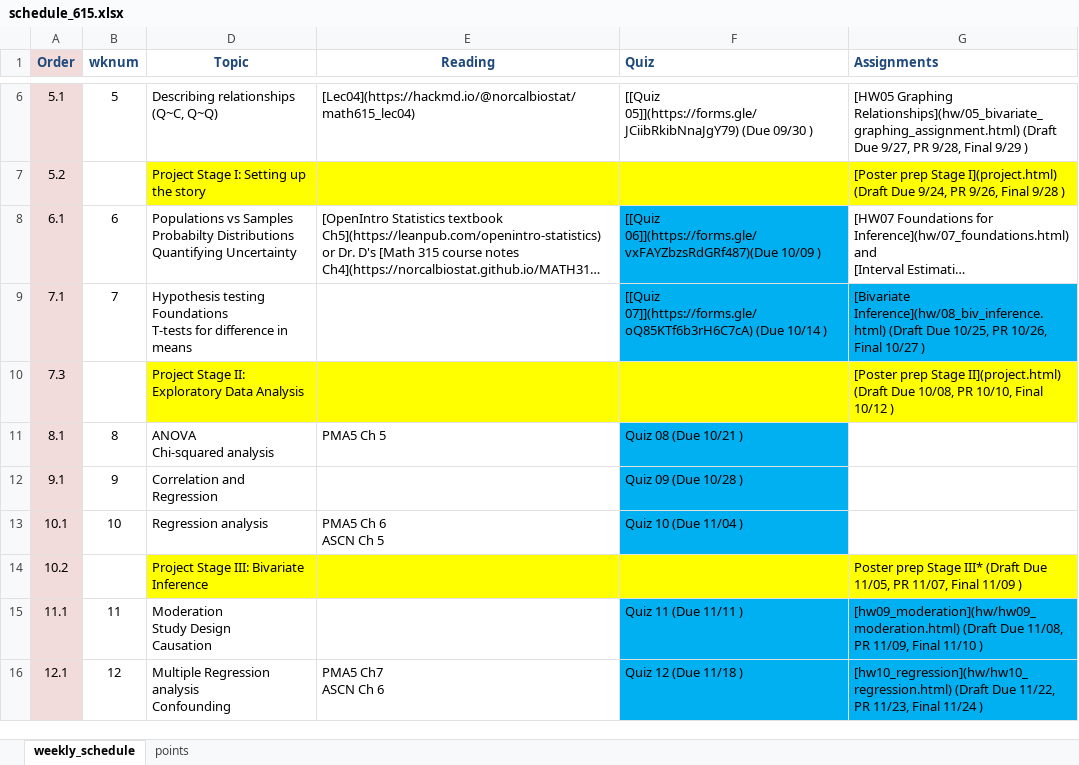
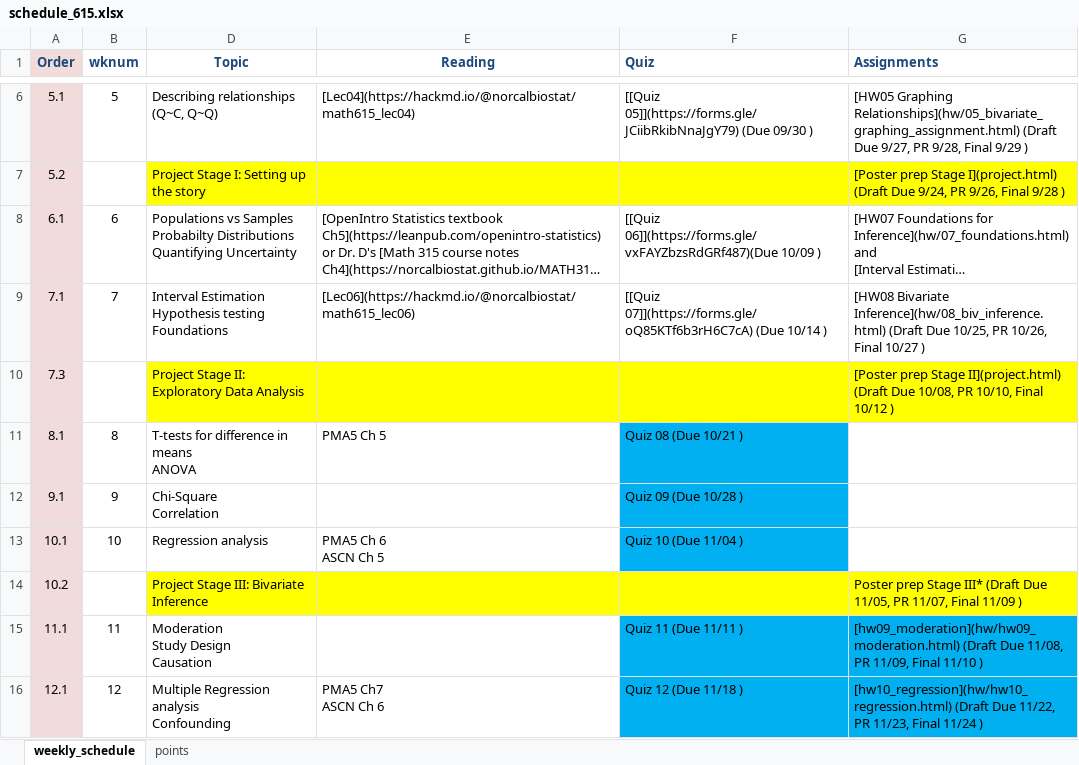
Before and after one commit to norcalbiostat/MATH615_F19_old, an Excel workbook: schedule_615.xlsx, sheet weekly_schedule, drawn as a sheet; only a part is shown, gaps mark what is left out; long unchanged cells end in …; values as stored, in another font and other column widths than the file's, no borders; ↵ is a line break in a cell; the diff names each change by its address in the sheet, - before the commit and + after, or states it on an @@ line.

```diff
--- a/schedule_615.xlsx (sheet weekly_schedule)
+++ b/schedule_615.xlsx (sheet weekly_schedule)
-F8 fill: #00B0F0
+F8 fill: none
-D9 (Topic): Hypothesis testing Foundations ↵ T-tests for difference in means
+D9 (Topic): Interval Estimation ↵ Hypothesis testing Foundations
-E9 (Reading): (empty)
+E9 (Reading): [Lec06](https://hackmd.io/@norcalbiostat/math615_lec06)
-F9:G9 fill: #00B0F0
+F9:G9 fill: none
-G9 (Assignments): [Bivariate Inference](hw/08_biv_inference.html) (Draft…
+G9 (Assignments): [HW08 Bivariate Inference](hw/08_biv_inference.html) (Draft…
-D11 (Topic): ANOVA ↵ Chi-squared analysis
+D11 (Topic): T-tests for difference in means ↵ ANOVA
-D12 (Topic): Correlation and Regression
+D12 (Topic): Chi-Square ↵ Correlation
```
Also changed, not shown: 15 other files.
